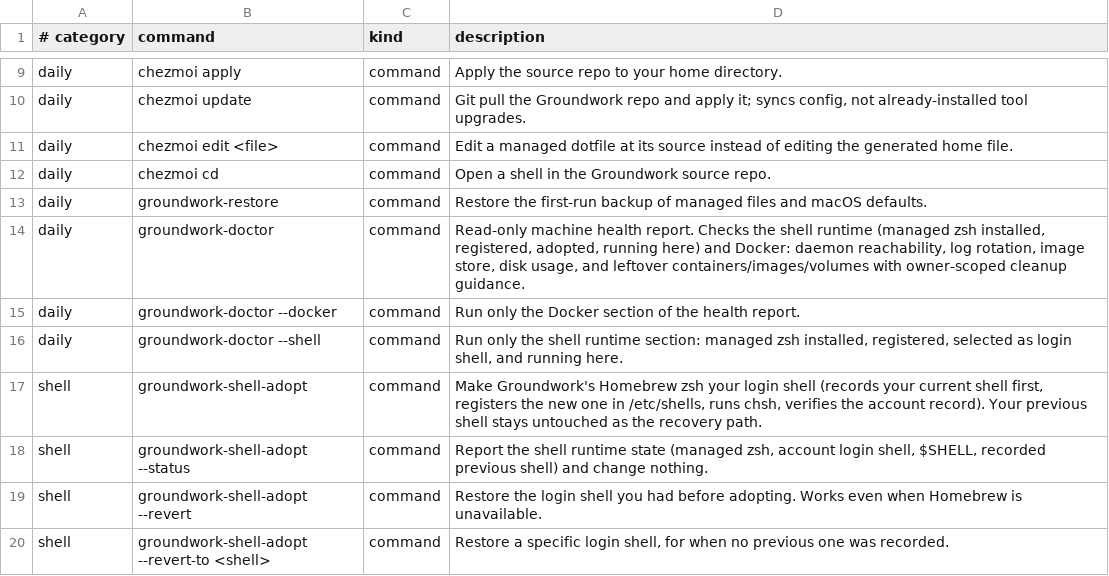
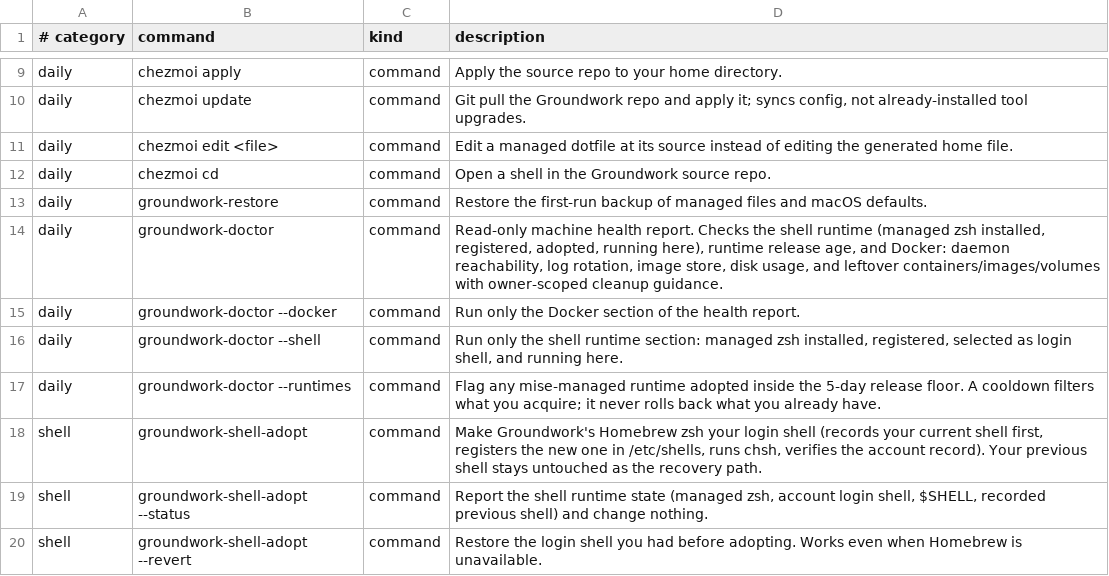
Before and after one commit to jasondockery/groundwork, a TSV file: home/dot_local/share/groundwork/commands.tsv, drawn as a sheet; only a part is shown, gaps mark what is left out; the shorter side is filled out with more unchanged rows.

```diff
--- a/home/dot_local/share/groundwork/commands.tsv
+++ b/home/dot_local/share/groundwork/commands.tsv
@@ -13,5 +13,6 @@ daily	chezmoi cd	command	Open a shell in the Groundwork source repo.
 daily	groundwork-restore	command	Restore the first-run backup of managed files and macOS defaults.
-daily	groundwork-doctor	command	Read-only machine health report. Checks the shell runtime (managed zsh installed, registered, adopted, running here) and Docker: daemon reachability, log rotation, image store, disk usage, and leftover containers/images/volumes with owner-scoped cleanup guidance.
+daily	groundwork-doctor	command	Read-only machine health report. Checks the shell runtime (managed zsh installed, registered, adopted, running here), runtime release age, and Docker: daemon reachability, log rotation, image store, disk usage, and leftover containers/images/volumes with owner-scoped cleanup guidance.
 daily	groundwork-doctor --docker	command	Run only the Docker section of the health report.
 daily	groundwork-doctor --shell	command	Run only the shell runtime section: managed zsh installed, registered, selected as login shell, and running here.
+daily	groundwork-doctor --runtimes	command	Flag any mise-managed runtime adopted inside the 5-day release floor. A cooldown filters what you acquire; it never rolls back what you already have.
 shell	groundwork-shell-adopt	command	Make Groundwork's Homebrew zsh your login shell (records your current shell first, registers the new one in /etc/shells, runs chsh, verifies the account record). Your previous shell stays untouched as the recovery path.
```
Also changed, not shown: 3 other files.
